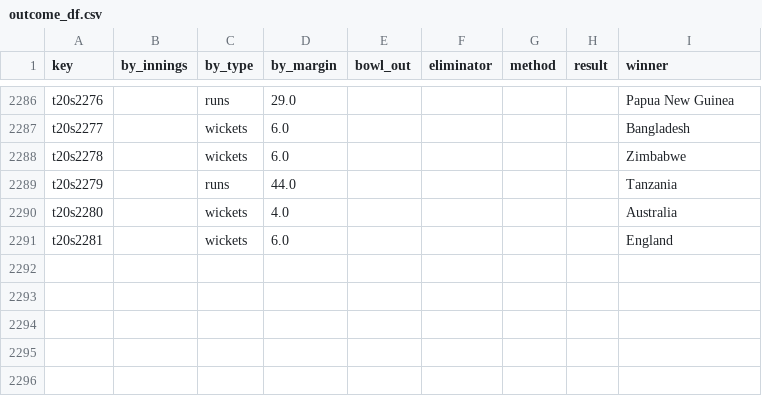
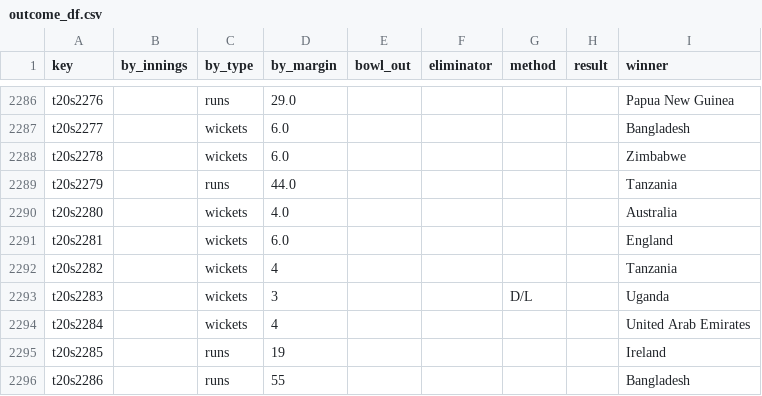
Before and after one commit to sawlachintan/cricket_data, a CSV file: t20s_data/outcome_df.csv, drawn as a sheet; only a part is shown, gaps mark what is left out; the diff names each change by its address in the sheet, - before the commit and + after, or states it on an @@ line.

```diff
--- a/t20s_data/outcome_df.csv
+++ b/t20s_data/outcome_df.csv
+row 2292: t20s2282 |  | wickets | 4 |  |  |  |  | Tanzania
+row 2293: t20s2283 |  | wickets | 3 |  |  | D/L |  | Uganda
+row 2294: t20s2284 |  | wickets | 4 |  |  |  |  | United Arab Emirates
+row 2295: t20s2285 |  | runs | 19 |  |  |  |  | Ireland
+row 2296: t20s2286 |  | runs | 55 |  |  |  |  | Bangladesh
```
Also changed, not shown: cpl_data/info_df.csv, t20s_data/info_df.csv, 14 other files.
